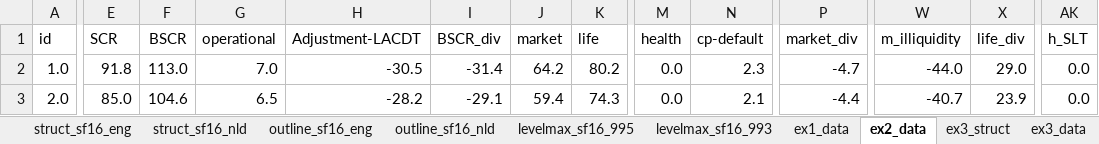
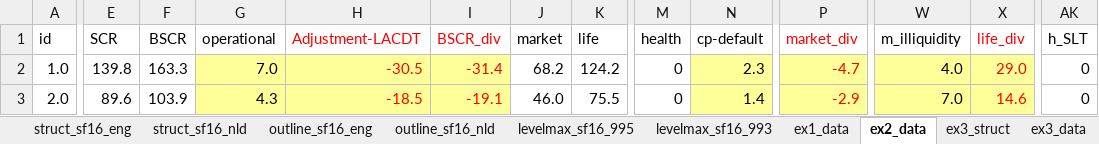
Before and after one commit to vanzanden/ggsolvencyii, an Excel workbook: xls/preparingtables.xlsx, sheet ex2_data, drawn as a sheet; only a part is shown, gaps mark what is left out; values as stored, in another font and other column widths than the file's, no borders; the diff covers the shown part only; the diff names each change by its address in the sheet, - before the commit and + after, or states it on an @@ line.

Commit message:
content example2_data gecorrigeerd ordering levels tbv legenda ingesteld

```diff
--- a/xls/preparingtables.xlsx (sheet ex2_data)
+++ b/xls/preparingtables.xlsx (sheet ex2_data)
-H1:I3 text colour: black
+H1:I3 text colour: #FF0000
-P1:P3 text colour: black
+P1:P3 text colour: #FF0000
-X1:X3 text colour: black
+X1:X3 text colour: #FF0000
-E2 (SCR): 91.8
+E2 (SCR): 139.8
-F2 (BSCR): 113.0
+F2 (BSCR): 163.3
-G2:I3 fill: none
+G2:I3 fill: #FFFF99
-J2 (market): 64.2
+J2 (market): 68.2
-K2 (life): 80.2
+K2 (life): 124.2
-M2:M3 (health): 0.0
+M2:M3 (health): 0
-N2:X3 fill: none
+N2:X3 fill: #FFFF99
-W2 (m_illiquidity): -44.0
+W2 (m_illiquidity): 4.0
-AK2:AK3 (h_SLT): 0.0
+AK2:AK3 (h_SLT): 0
-E3 (SCR): 85.0
+E3 (SCR): 89.6
-F3 (BSCR): 104.6
+F3 (BSCR): 103.9
-G3 (operational): 6.5
+G3 (operational): 4.3
-H3 (Adjustment-LACDT): -28.2
+H3 (Adjustment-LACDT): -18.5
-I3 (BSCR_div): -29.1
+I3 (BSCR_div): -19.1
-J3 (market): 59.4
+J3 (market): 46.0
-K3 (life): 74.3
+K3 (life): 75.5
-N3 (cp-default): 2.1
+N3 (cp-default): 1.4
-P3 (market_div): -4.4
+P3 (market_div): -2.9
-W3 (m_illiquidity): -40.7
+W3 (m_illiquidity): 7.0
-X3 (life_div): 23.9
+X3 (life_div): 14.6
```
Also changed, not shown: 1 added row, 29 edited cells and cell formats elsewhere in this sheet, formulas that keep their value, 9 other files.
